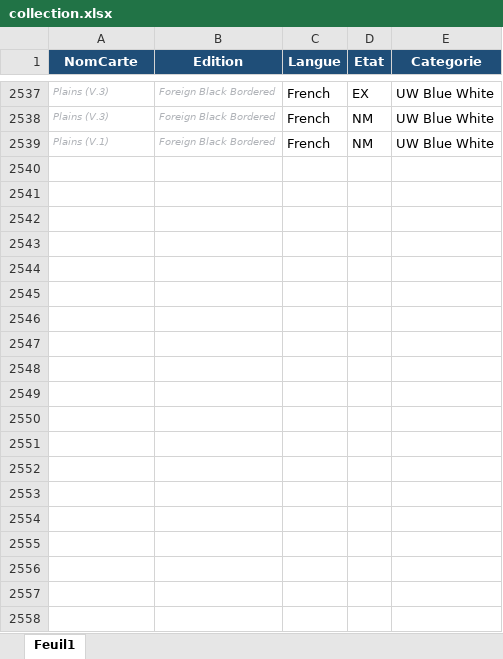
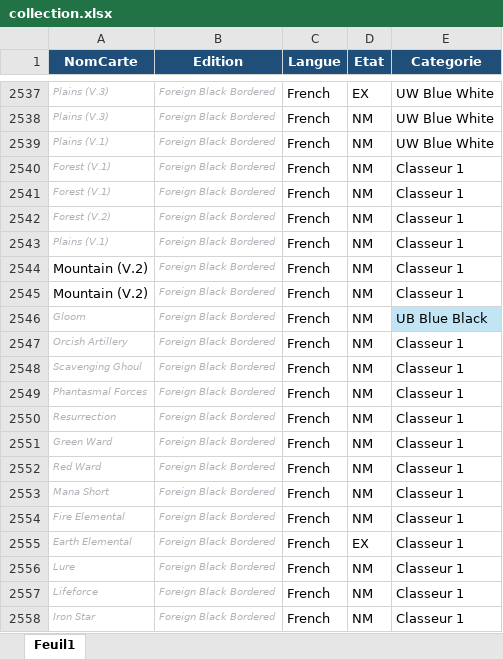
Before and after one commit to sokomano-ship-it/mtg-portfolio, an Excel workbook: uploads/collection.xlsx, sheet Feuil1, drawn as a sheet; only a part is shown, gaps mark what is left out; values as stored, in another font and other column widths than the file's, no borders; table styles not drawn; the diff covers the shown part only; the diff names each change by its address in the sheet, - before the commit and + after, or states it on an @@ line.

Commit message:
Update MTG collection Excel

```diff
--- a/uploads/collection.xlsx (sheet Feuil1)
+++ b/uploads/collection.xlsx (sheet Feuil1)
+row 2540: Forest (V.1) | Foreign Black Bordered | French | NM | Classeur 1
+row 2541: Forest (V.1) | Foreign Black Bordered | French | NM | Classeur 1
+row 2542: Forest (V.2) | Foreign Black Bordered | French | NM | Classeur 1
+row 2543: Plains (V.1) | Foreign Black Bordered | French | NM | Classeur 1
+row 2544: Mountain (V.2) | Foreign Black Bordered | French | NM | Classeur 1
+row 2545: Mountain (V.2) | Foreign Black Bordered | French | NM | Classeur 1
+row 2546: Gloom | Foreign Black Bordered | French | NM | UB Blue Black
+row 2547: Orcish Artillery | Foreign Black Bordered | French | NM | Classeur 1
+row 2548: Scavenging Ghoul | Foreign Black Bordered | French | NM | Classeur 1
+row 2549: Phantasmal Forces | Foreign Black Bordered | French | NM | Classeur 1
+row 2550: Resurrection | Foreign Black Bordered | French | NM | Classeur 1
+row 2551: Green Ward | Foreign Black Bordered | French | NM | Classeur 1
+row 2552: Red Ward | Foreign Black Bordered | French | NM | Classeur 1
+row 2553: Mana Short | Foreign Black Bordered | French | NM | Classeur 1
+row 2554: Fire Elemental | Foreign Black Bordered | French | NM | Classeur 1
+row 2555: Earth Elemental | Foreign Black Bordered | French | EX | Classeur 1
+row 2556: Lure | Foreign Black Bordered | French | NM | Classeur 1
+row 2557: Lifeforce | Foreign Black Bordered | French | NM | Classeur 1
+row 2558: Iron Star | Foreign Black Bordered | French | NM | Classeur 1
```
Also changed, not shown: 13 added rows, 1 removed row, 6 edited cells and cell formats elsewhere in this sheet.
